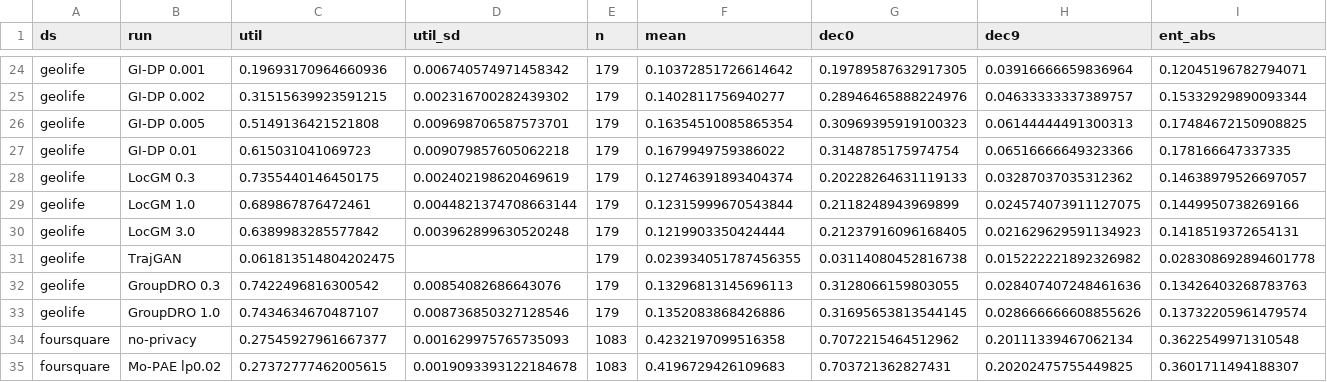
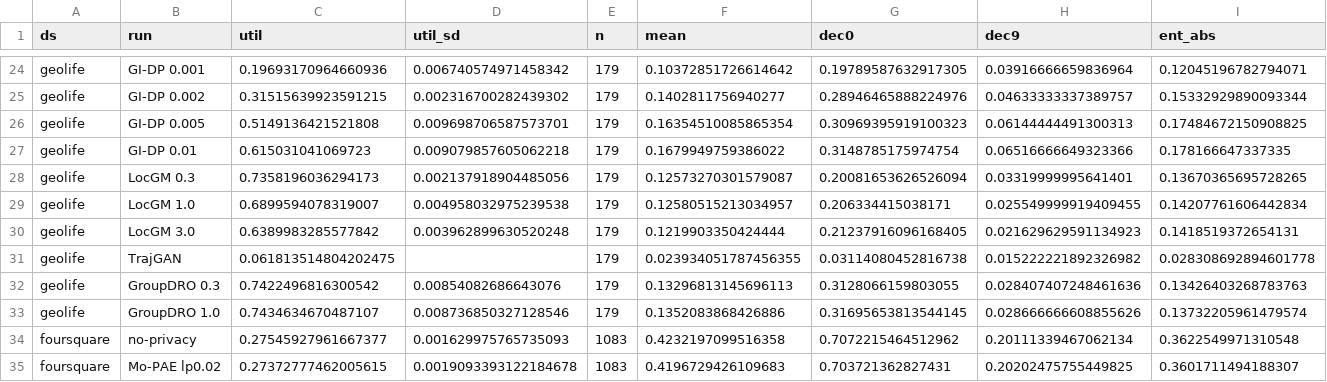
Before and after one commit to ajahanba/puffin2, a CSV file: paper/data/results_main.csv, drawn as a sheet; only a part is shown, gaps mark what is left out; removed rows and columns are numbered as before the commit, all else as after; rows hold the shown columns only; the diff names each change by its address in the sheet, - before the commit and + after, or states it on an @@ line.

```diff
--- a/paper/data/results_main.csv
+++ b/paper/data/results_main.csv
-row 28: geolife | LocGM 0.3 | 0.7355440146450175 | 0.002402198620469619 | 179 | 0.12746391893404374 | 0.20228264631119133 | 0.03287037035312362 | 0.14638979526697057
-row 29: geolife | LocGM 1.0 | 0.689867876472461 | 0.0044821374708663144 | 179 | 0.12315999670543844 | 0.2118248943969899 | 0.024574073911127075 | 0.1449950738269166
+row 28: geolife | LocGM 0.3 | 0.7358196036294173 | 0.002137918904485056 | 179 | 0.12573270301579087 | 0.20081653626526094 | 0.03319999995641401 | 0.13670365695728265
+row 29: geolife | LocGM 1.0 | 0.6899594078319007 | 0.004958032975239538 | 179 | 0.12580515213034957 | 0.206334415038171 | 0.025549999919409455 | 0.14207761606442834
```
Also changed, not shown: paper/data/matched.csv, paper/data/topk_sensitivity.csv, 2 other files.
